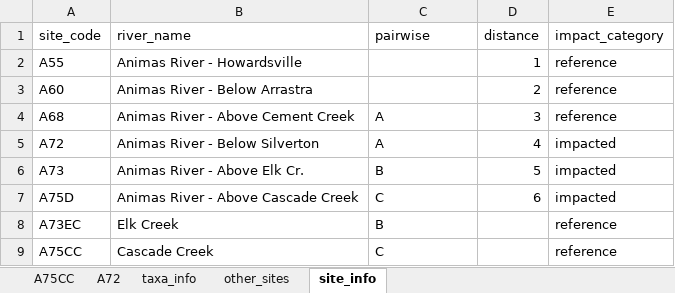
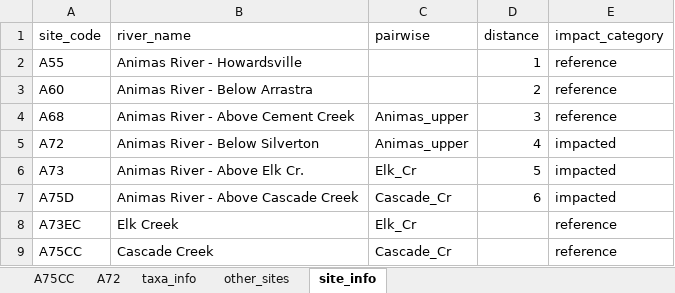
Before and after one commit to Jpomz/ENVS337, an Excel workbook: data/MMI_HW_data.xlsx, sheet site_info, drawn as a sheet; values as stored, in another font and other column widths than the file's, no borders; the diff names each change by its address in the sheet, - before the commit and + after, or states it on an @@ line.

```diff
--- a/data/MMI_HW_data.xlsx (sheet site_info)
+++ b/data/MMI_HW_data.xlsx (sheet site_info)
-C4:C5 (pairwise): A
+C4:C5 (pairwise): Animas_upper
-C6 (pairwise): B
+C6 (pairwise): Elk_Cr
-C7 (pairwise): C
+C7 (pairwise): Cascade_Cr
-C8 (pairwise): B
+C8 (pairwise): Elk_Cr
-C9 (pairwise): C
+C9 (pairwise): Cascade_Cr
```
Also changed, not shown: sheet taxa_info, 4 other files.
